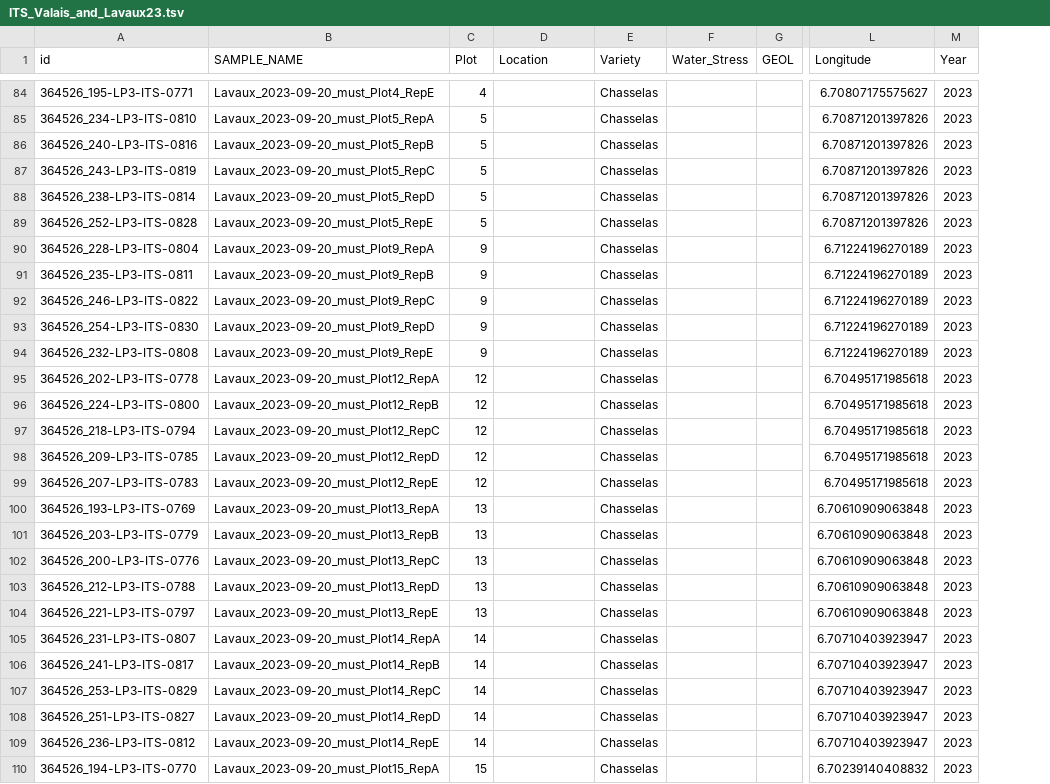
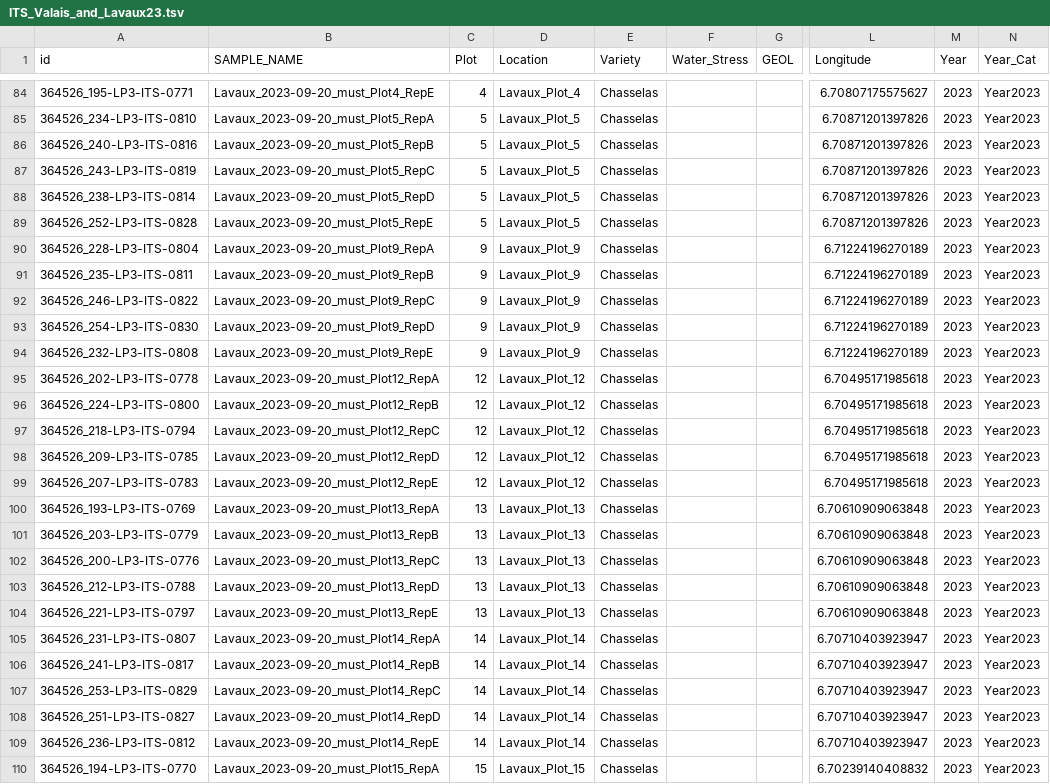
Before and after one commit to bokulich-publications/microterroir, a TSV file: Microbiome/Metadata/ITS_Valais_and_Lavaux23.tsv, drawn as a sheet; only a part is shown, gaps mark what is left out; the diff covers the shown part only; the diff names each change by its address in the sheet, - before the commit and + after, or states it on an @@ line.

```diff
--- a/Microbiome/Metadata/ITS_Valais_and_Lavaux23.tsv
+++ b/Microbiome/Metadata/ITS_Valais_and_Lavaux23.tsv
+column N (Year_Cat), rows 84-110: all Year2023
-D84 (Location): (empty)
+D84 (Location): Lavaux_Plot_4
-D85:D89 (Location): (empty)
+D85:D89 (Location): Lavaux_Plot_5
-D90:D94 (Location): (empty)
+D90:D94 (Location): Lavaux_Plot_9
-D95:D99 (Location): (empty)
+D95:D99 (Location): Lavaux_Plot_12
-D100:D104 (Location): (empty)
+D100:D104 (Location): Lavaux_Plot_13
-D105:D109 (Location): (empty)
+D105:D109 (Location): Lavaux_Plot_14
-D110 (Location): (empty)
+D110 (Location): Lavaux_Plot_15
```
Also changed, not shown: 65 edited cells elsewhere in this file, Microbiome/Metadata/16S_lavaux.tsv, Microbiome/Metadata/ITS_Lavaux_BerryChemistry.tsv, 22 other files.
